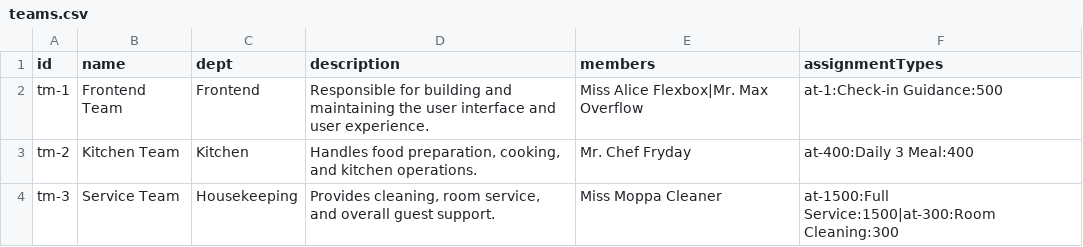
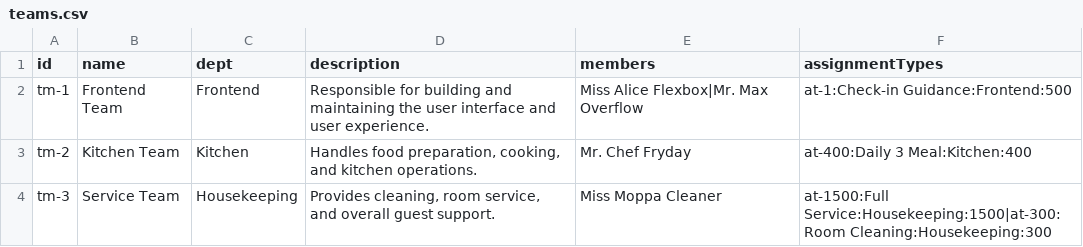
Before and after one commit to PSP-ASIA-CO-LTD/mantine-UI-POC, a CSV file: public/data/teams.csv, drawn as a sheet.

Commit message:
Fix department badge rendering by correctly mapping team.dept from CSV

```diff
--- a/public/data/teams.csv
+++ b/public/data/teams.csv
@@ -1,4 +1,4 @@
 id,name,dept,description,members,assignmentTypes
-tm-1,Frontend Team,Frontend,"Responsible for building and maintaining the user interface and user experience.","Miss Alice Flexbox|Mr. Max Overflow","at-1:Check-in Guidance:500"
-tm-2,Kitchen Team,Kitchen,"Handles food preparation, cooking, and kitchen operations.","Mr. Chef Fryday","at-400:Daily 3 Meal:400"
-tm-3,Service Team,Housekeeping,"Provides cleaning, room service, and overall guest support.","Miss Moppa Cleaner","at-1500:Full Service:1500|at-300:Room Cleaning:300"
+tm-1,Frontend Team,Frontend,"Responsible for building and maintaining the user interface and user experience.","Miss Alice Flexbox|Mr. Max Overflow","at-1:Check-in Guidance:Frontend:500"
+tm-2,Kitchen Team,Kitchen,"Handles food preparation, cooking, and kitchen operations.","Mr. Chef Fryday","at-400:Daily 3 Meal:Kitchen:400"
+tm-3,Service Team,Housekeeping,"Provides cleaning, room service, and overall guest support.","Miss Moppa Cleaner","at-1500:Full Service:Housekeeping:1500|at-300:Room Cleaning:Housekeeping:300"
```
Also changed, not shown: 4 other files.
